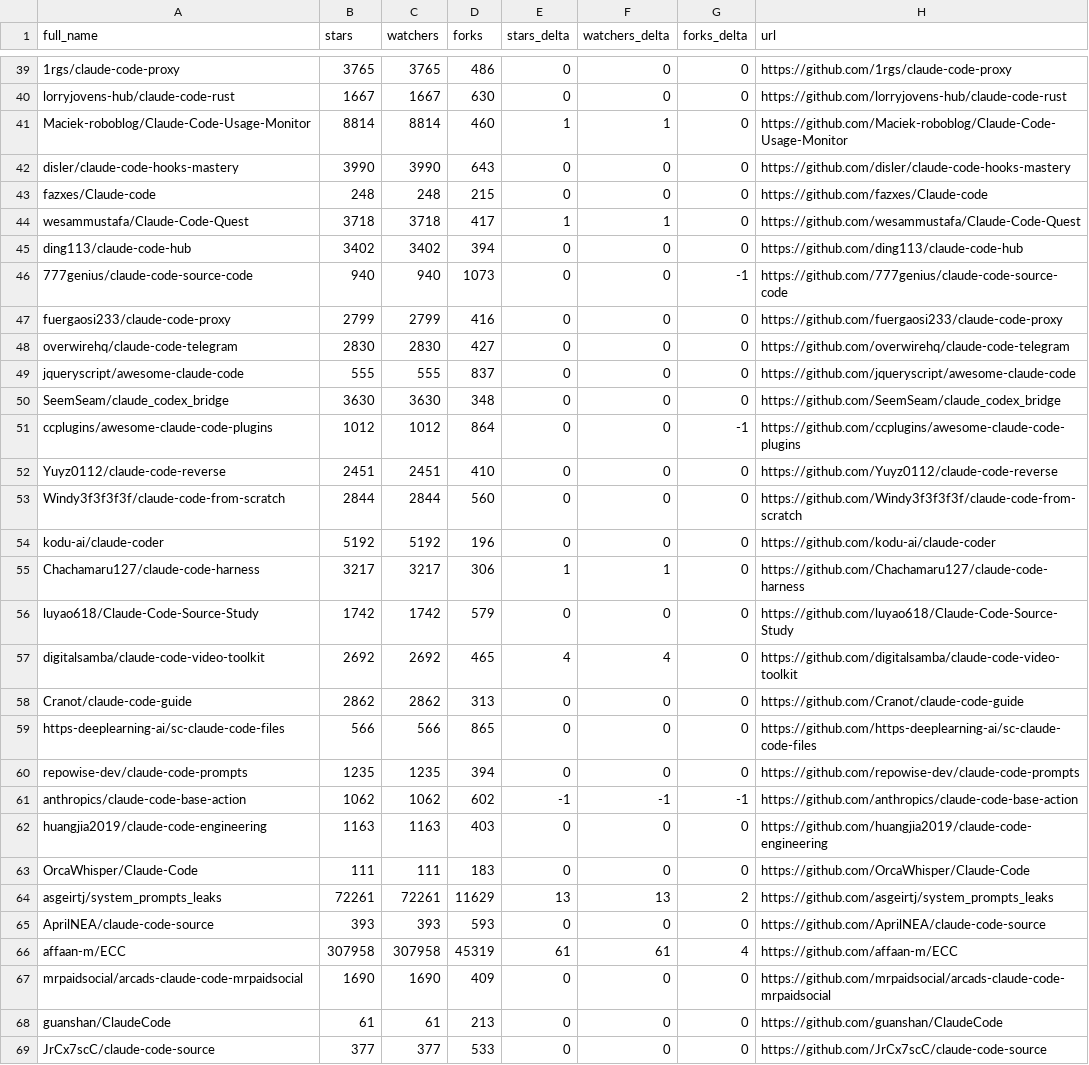
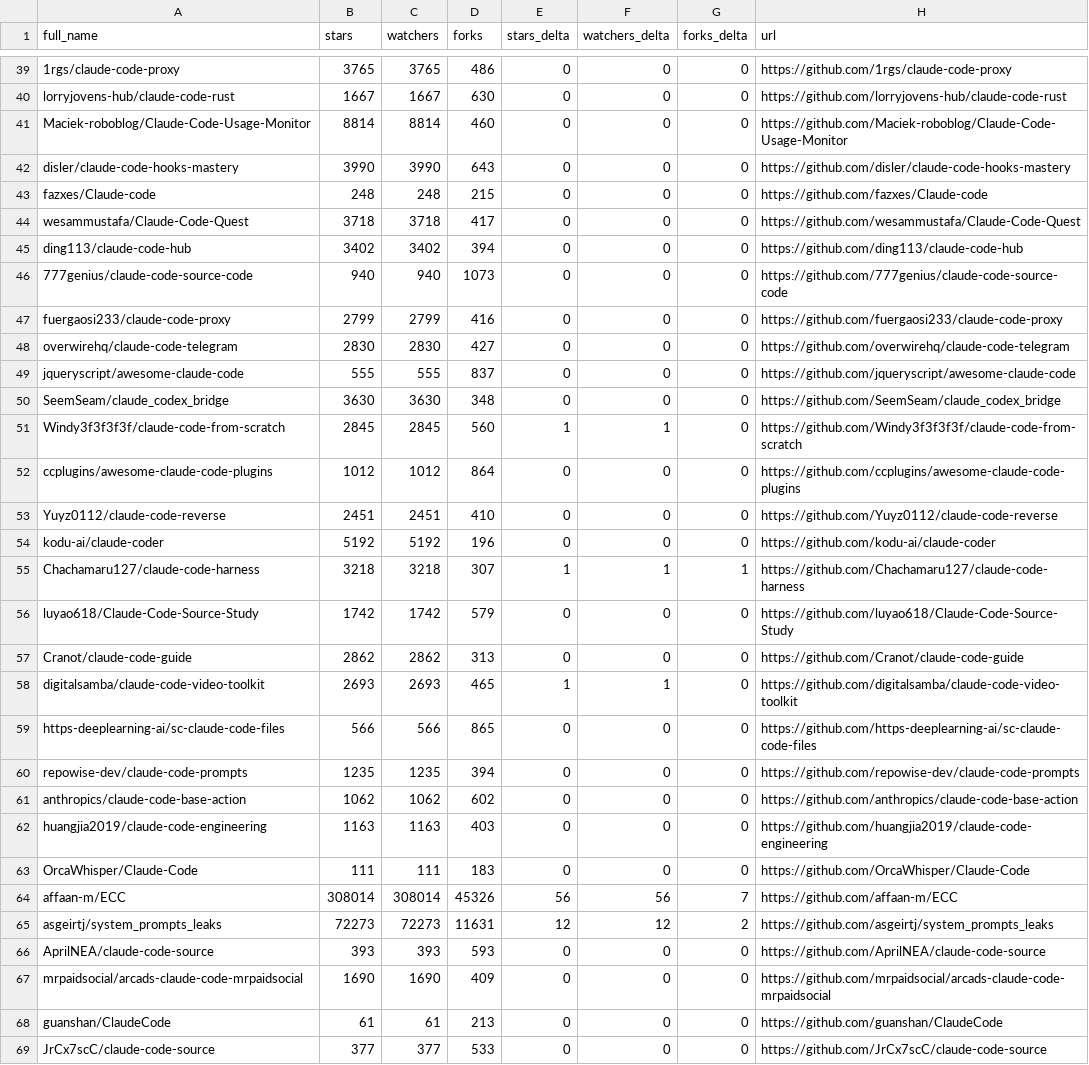
Before and after one commit to gerald-ica/awesome-claude-code, a CSV file: data/repo-ticker.csv, drawn as a sheet; only a part is shown, gaps mark what is left out; removed rows and columns are numbered as before the commit, all else as after; the diff covers the shown part only; the diff names each change by its address in the sheet, - before the commit and + after, or states it on an @@ line.

```diff
--- a/data/repo-ticker.csv
+++ b/data/repo-ticker.csv
-E41 (stars_delta): 1
+E41 (stars_delta): 0
-F41 (watchers_delta): 1
+F41 (watchers_delta): 0
-E44 (stars_delta): 1
+E44 (stars_delta): 0
-F44 (watchers_delta): 1
+F44 (watchers_delta): 0
-G46 (forks_delta): -1
+G46 (forks_delta): 0
+row 51: Windy3f3f3f3f/claude-code-from-scratch | 2845 | 2845 | 560 | 1 | 1 | 0 | https://github.com/Windy3f3f3f3f/claude-code-from-scratch
-G52 (forks_delta): -1
+G52 (forks_delta): 0
-row 53: Windy3f3f3f3f/claude-code-from-scratch | 2844 | 2844 | 560 | 0 | 0 | 0 | https://github.com/Windy3f3f3f3f/claude-code-from-scratch
-B55 (stars): 3217
+B55 (stars): 3218
-C55 (watchers): 3217
+C55 (watchers): 3218
-D55 (forks): 306
+D55 (forks): 307
-G55 (forks_delta): 0
+G55 (forks_delta): 1
-row 57: digitalsamba/claude-code-video-toolkit | 2692 | 2692 | 465 | 4 | 4 | 0 | https://github.com/digitalsamba/claude-code-video-toolkit
+row 58: digitalsamba/claude-code-video-toolkit | 2693 | 2693 | 465 | 1 | 1 | 0 | https://github.com/digitalsamba/claude-code-video-toolkit
-E61 (stars_delta): -1
+E61 (stars_delta): 0
-F61 (watchers_delta): -1
+F61 (watchers_delta): 0
-G61 (forks_delta): -1
+G61 (forks_delta): 0
+row 64: affaan-m/ECC | 308014 | 308014 | 45326 | 56 | 56 | 7 | https://github.com/affaan-m/ECC
-B65 (stars): 72261
+B65 (stars): 72273
-C65 (watchers): 72261
+C65 (watchers): 72273
-D65 (forks): 11629
+D65 (forks): 11631
-E65 (stars_delta): 13
+E65 (stars_delta): 12
-F65 (watchers_delta): 13
+F65 (watchers_delta): 12
-row 66: affaan-m/ECC | 307958 | 307958 | 45319 | 61 | 61 | 4 | https://github.com/affaan-m/ECC
```
Also changed, not shown: 98 edited cells elsewhere in this file, 2 other files.
